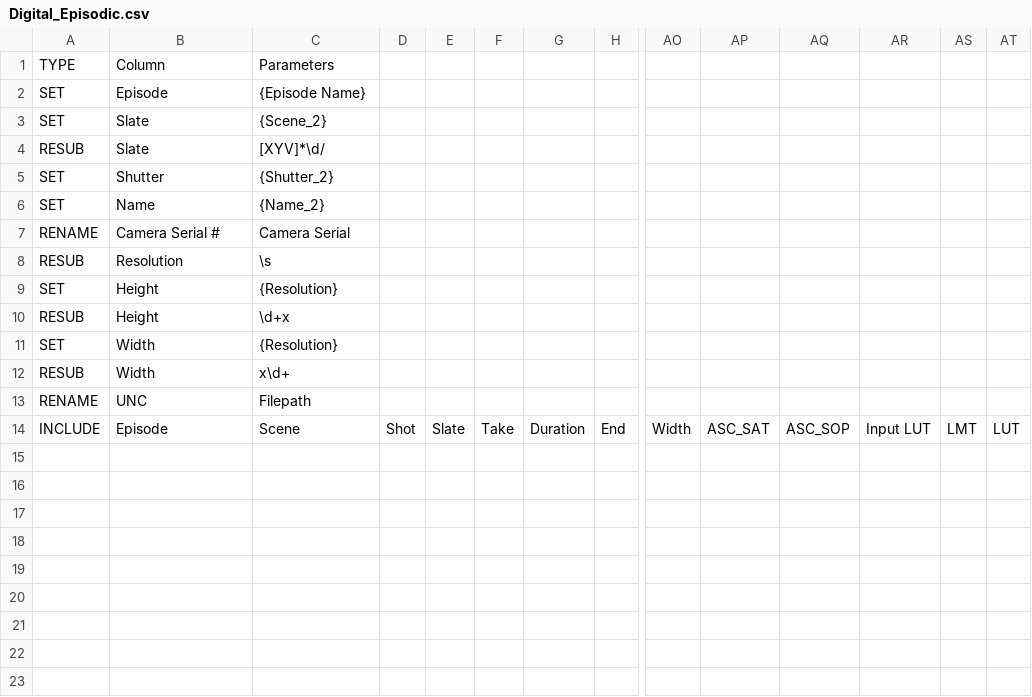
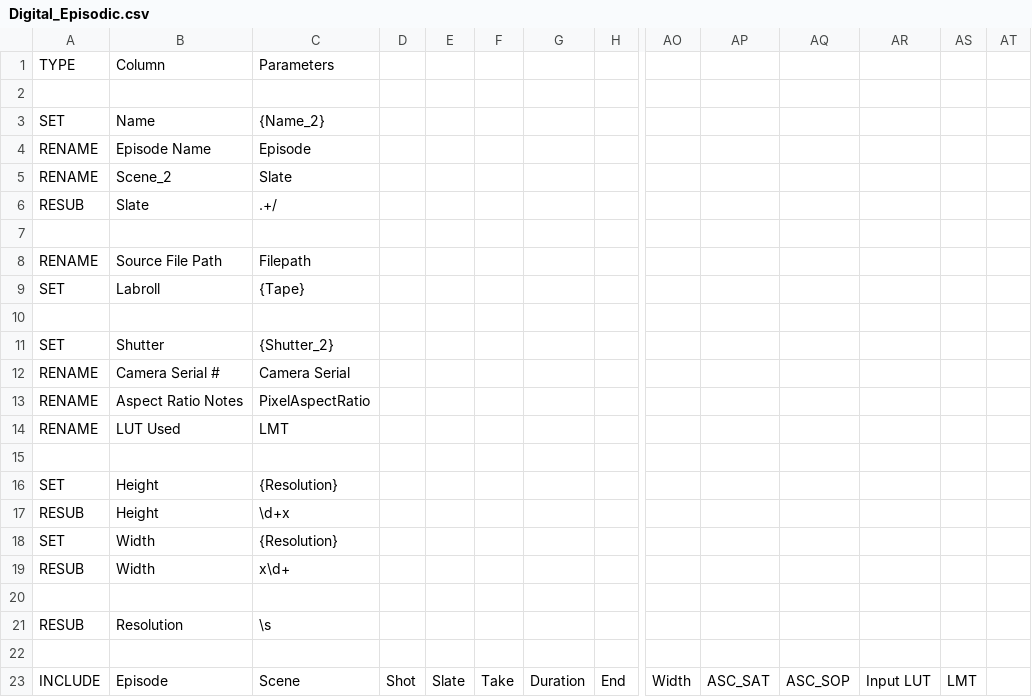
Before and after one commit to ChristyKail/ale, a CSV file: presets/Digital_Episodic.csv, drawn as a sheet; only a part is shown, gaps mark what is left out; removed rows and columns are numbered as before the commit, all else as after; rows hold the shown columns only; the diff names each change by its address in the sheet, - before the commit and + after, or states it on an @@ line.

Commit message:
Added warning when renaming to an existing column name Fixed bug with set not working where non-string data was specified Added edit header functionality

```diff
--- a/presets/Digital_Episodic.csv
+++ b/presets/Digital_Episodic.csv
-row 2: SET | Episode | {Episode Name}
+row 2: (empty)
-B3: Slate
+B3: Name
-C3: {Scene_2}
+C3: {Name_2}
+row 4: RENAME | Episode Name | Episode
+row 5: RENAME | Scene_2 | Slate
-C6: [XYV]*\d/
+C6: .+/
+row 7: (empty)
+row 8: RENAME | Source File Path | Filepath
+row 9: SET | Labroll | {Tape}
+row 10: (empty)
-row 6: SET | Name | {Name_2}
+row 13: RENAME | Aspect Ratio Notes | PixelAspectRatio
+row 14: RENAME | LUT Used | LMT
-row 15: RESUB | Resolution | \s
+row 15: (empty)
-row 20: RENAME | UNC | Filepath
+row 20: (empty)
+row 21: RESUB | Resolution | \s
+row 22: (empty)
-AT23: LUT
+AT23: (empty)
```
Also changed, not shown: 2 other files.
